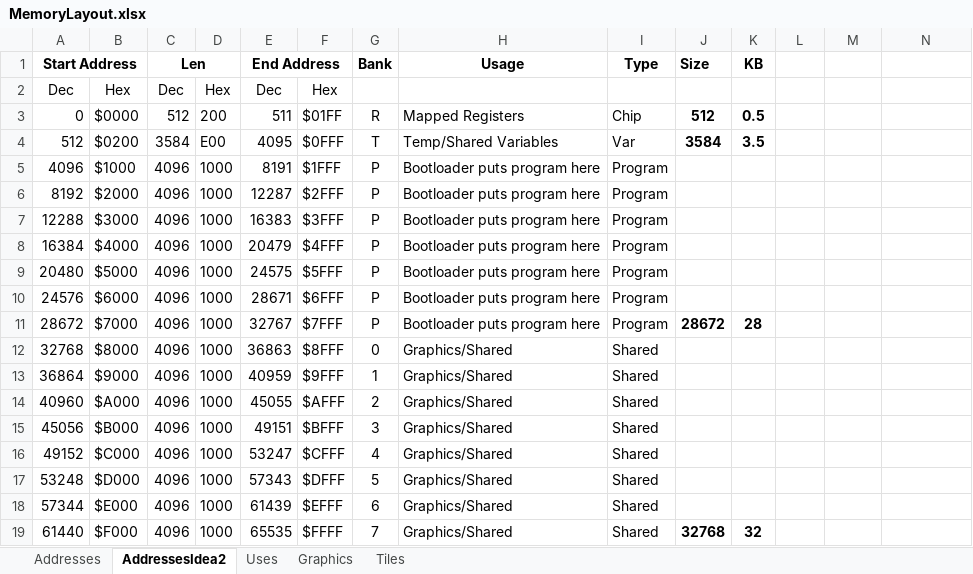
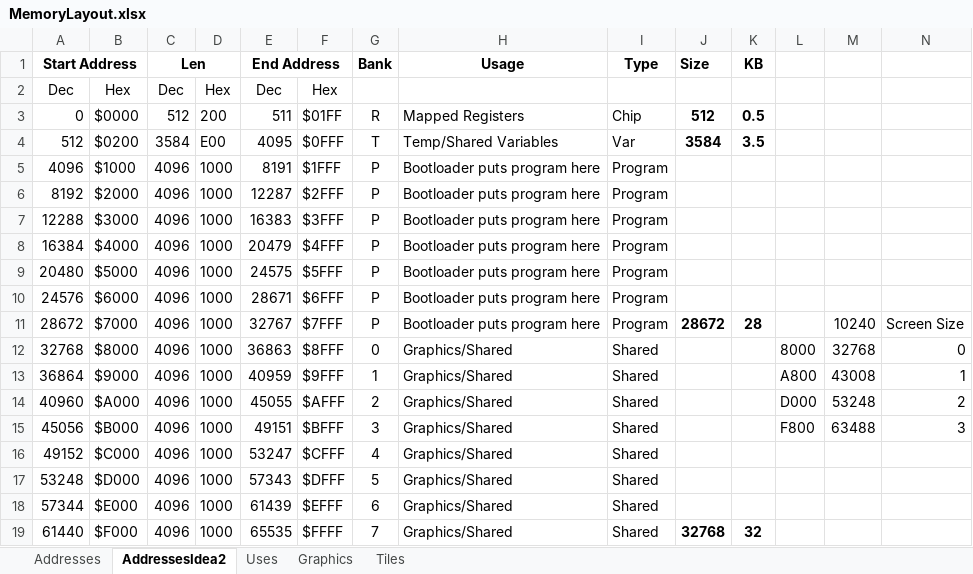
Before and after one commit to betajaen/dx8, an Excel workbook: Documentation/MemoryLayout.xlsx, sheet AddressesIdea2, drawn as a sheet; values as stored, in another font and other column widths than the file's, no borders; the diff names each change by its address in the sheet, - before the commit and + after, or states it on an @@ line.

```diff
--- a/Documentation/MemoryLayout.xlsx (sheet AddressesIdea2)
+++ b/Documentation/MemoryLayout.xlsx (sheet AddressesIdea2)
-M11: (empty)
+M11: 10240
-N11: (empty)
+N11: Screen Size
-L12: (empty)
+L12: 8000
-M12: (empty)
+M12: 32768
-N12: (empty)
+N12: 0
-L13: (empty)
+L13: A800
-M13: (empty)
+M13: 43008
-N13: (empty)
+N13: 1
-L14: (empty)
+L14: D000
-M14: (empty)
+M14: 53248
-N14: (empty)
+N14: 2
-L15: (empty)
+L15: F800
-M15: (empty)
+M15: 63488
-N15: (empty)
+N15: 3
```
Also changed, not shown: 21 other files.
